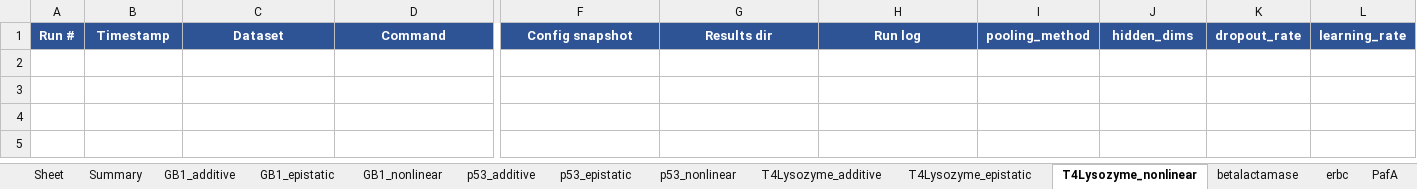
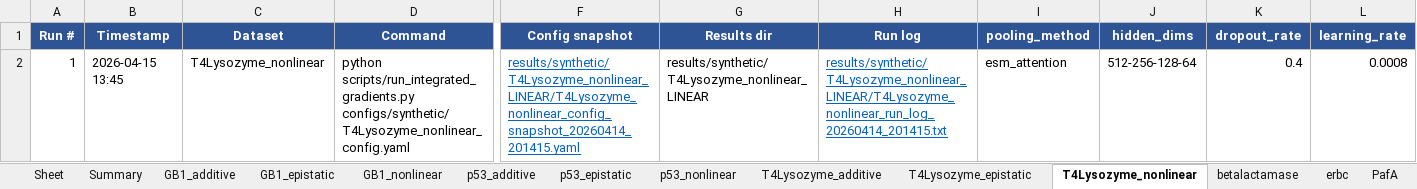
Before and after one commit to chemcognition-lab/IGLOO, an Excel workbook: experiment_tracker.xlsx, sheet T4Lysozyme_nonlinear, drawn as a sheet; only a part is shown, gaps mark what is left out; values as stored, in another font and other column widths than the file's, no borders; rows hold the shown columns only; the diff names each change by its address in the sheet, - before the commit and + after, or states it on an @@ line.

Commit message:
updated tracket with initial T4 results

```diff
--- a/experiment_tracker.xlsx (sheet T4Lysozyme_nonlinear)
+++ b/experiment_tracker.xlsx (sheet T4Lysozyme_nonlinear)
+row 2: 1 | 2026-04-15 13:45 | T4Lysozyme_nonlinear | python scripts/run_integrated_gradients.py configs/synthetic/T4Lysozyme_nonlinear_config.yaml | results/synthetic/T4Lysozyme_nonlinear_LINEAR/T4Lysozyme_nonlinear_config_snapshot_20260414_201415.yaml | results/synthetic/T4Lysozyme_nonlinear_LINEAR | results/synthetic/T4Lysozyme_nonlinear_LINEAR/T4Lysozyme_nonlinear_run_log_20260414_201415.txt | esm_attention | 512-256-128-64 | 0.4 | 0.0008
```
Also changed, not shown: sheet T4Lysozyme_epistatic, sheet T4Lysozyme_additive, sheet Summary.
